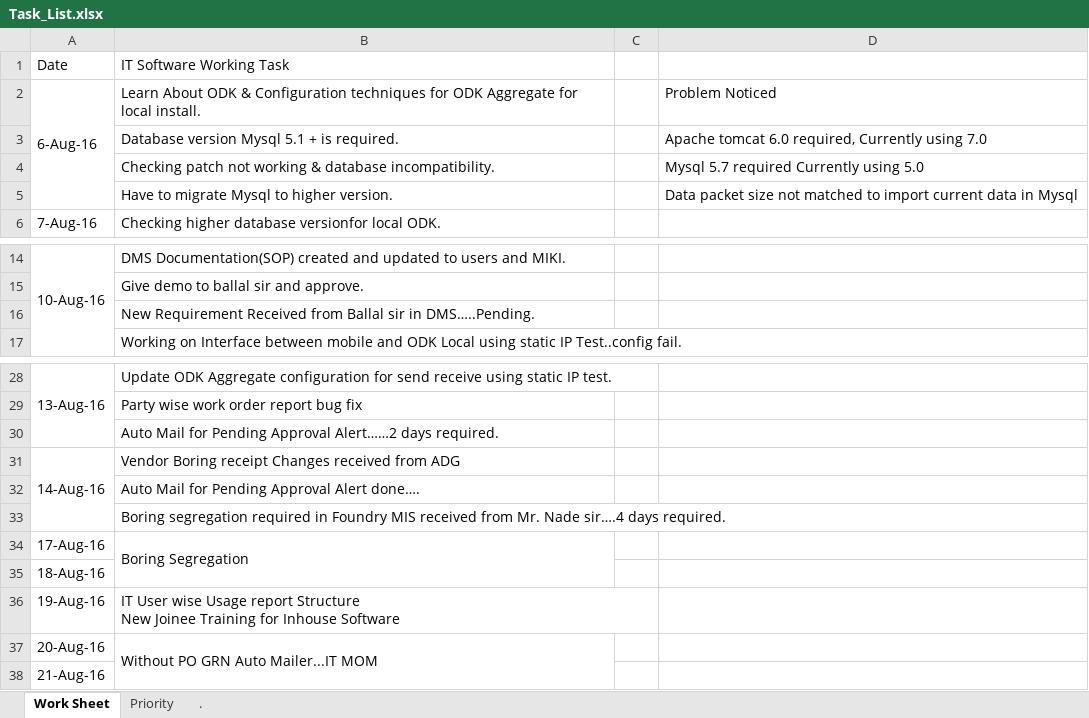
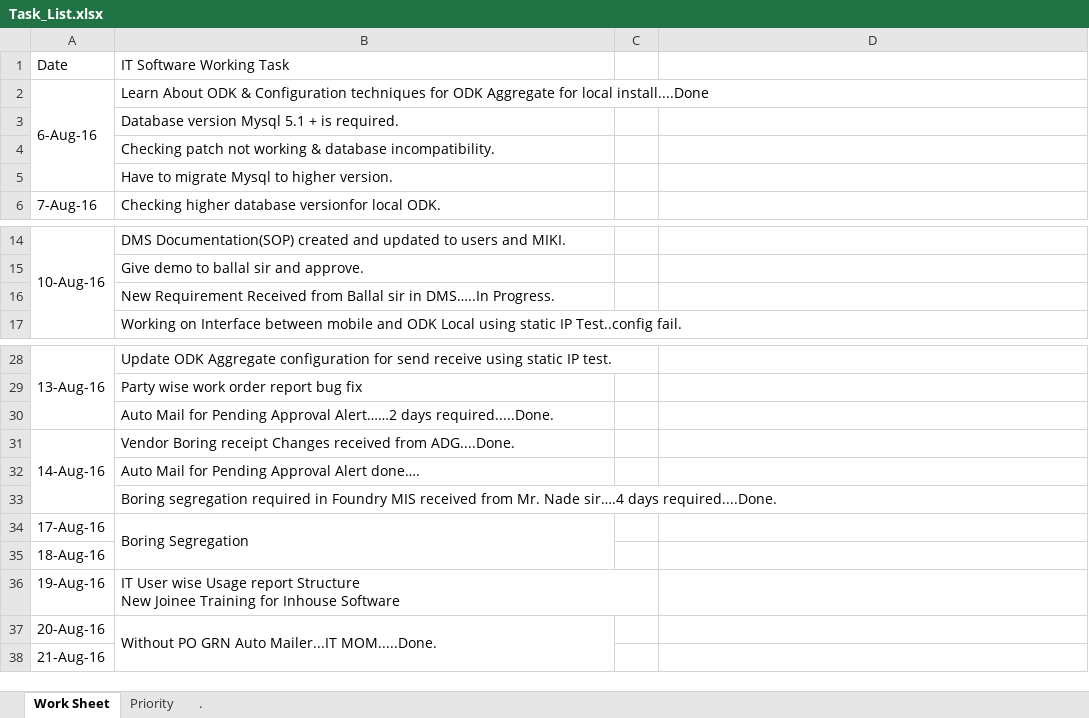
Before and after one commit to VijayMain/Mutha-Group, an Excel workbook: Dashboard/WebContent/Data/Task_List.xlsx, sheet Work Sheet, drawn as a sheet; only a part is shown, gaps mark what is left out; values as stored, in another font and other column widths than the file's, no cell formats; the diff covers the shown part only; the diff names each change by its address in the sheet, - before the commit and + after, or states it on an @@ line.

```diff
--- a/Dashboard/WebContent/Data/Task_List.xlsx (sheet Work Sheet)
+++ b/Dashboard/WebContent/Data/Task_List.xlsx (sheet Work Sheet)
-B2 (IT Software Working Task): …for local install.
+B2 (IT Software Working Task): …for local install....Done
-D2: Problem Noticed
+D2: (empty)
-D3: Apache tomcat 6.0 required, Currently using 7.0
+D3: (empty)
-D4: Mysql 5.7 required Currently using 5.0
+D4: (empty)
-D5: Data packet size not matched to import current data in Mysql
+D5: (empty)
-B16 (IT Software Working Task): …sir in DMS…..Pending.
+B16 (IT Software Working Task): …sir in DMS…..In Progress.
-B30 (IT Software Working Task): …Alert……2 days required.
+B30 (IT Software Working Task): …Alert……2 days required.....Done.
-B31 (IT Software Working Task): …received from ADG
+B31 (IT Software Working Task): …received from ADG....Done.
-B33 (IT Software Working Task): …sir….4 days required.
+B33 (IT Software Working Task): …sir….4 days required....Done.
-B37 (IT Software Working Task): Without PO GRN Auto Mailer...IT MOM
+B37 (IT Software Working Task): Without PO GRN Auto Mailer...IT MOM.....Done.
```
Also changed, not shown: 28 added rows elsewhere in this sheet, sheet Priority, cell formats, Dashboard/WebContent/Data/Training Kit.xlsx, 1 other file.
